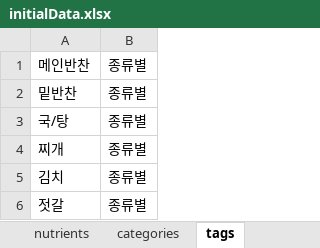
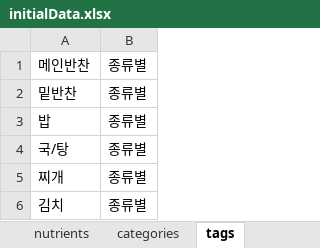
Before and after one commit to StarJ0405/FoodRecipeWeb, an Excel workbook: initialData.xlsx, sheet tags, drawn as a sheet; only a part is shown; the shorter side is filled out with more unchanged rows; values as stored, in another font and other column widths than the file's, no borders; the diff names each change by its address in the sheet, - before the commit and + after, or states it on an @@ line.

```diff
--- a/initialData.xlsx (sheet tags)
+++ b/initialData.xlsx (sheet tags)
+row 3: 밥 | 종류별
```
Also changed, not shown: sheet ingredients, sheet recipes, 14 other files.
